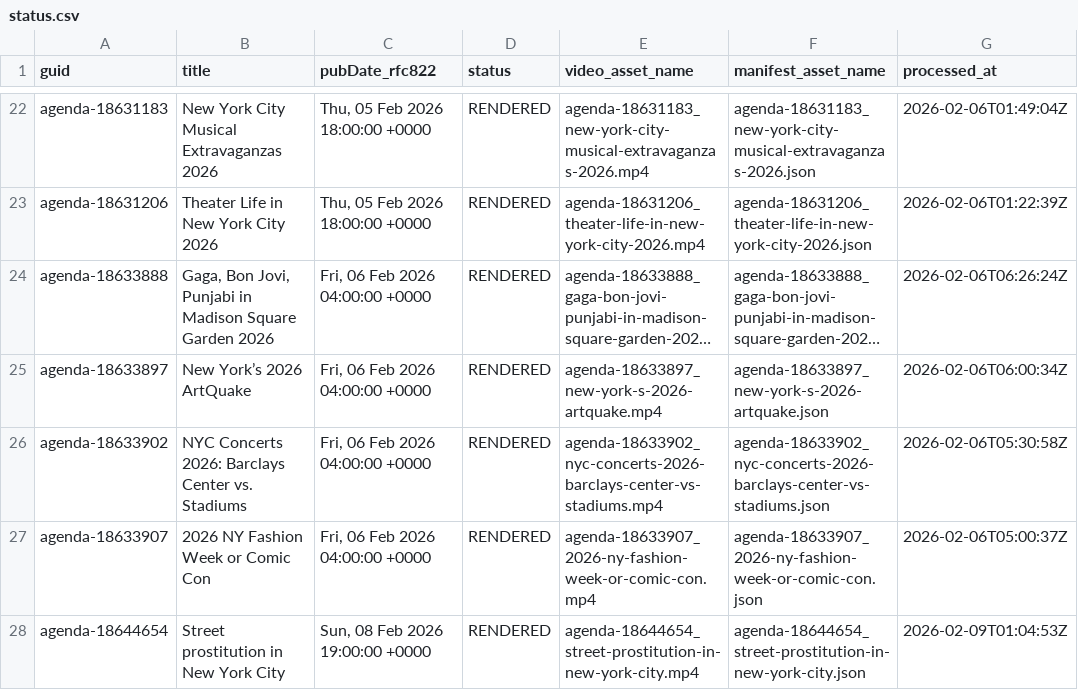
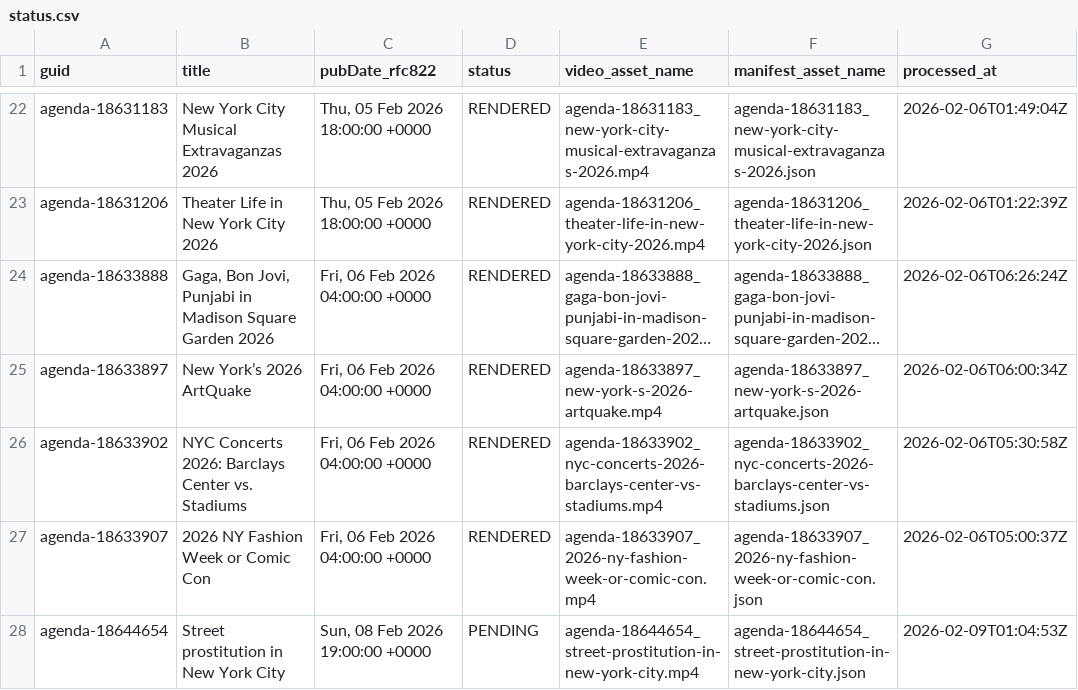
Before and after one commit to agenda-podcast/newsroom, a CSV file: data/video-data/status.csv, drawn as a sheet; only a part is shown, gaps mark what is left out; long unchanged cells end in …; the diff names each change by its address in the sheet, - before the commit and + after, or states it on an @@ line.

Commit message:
Update video data in status.csv
Added new video entries and updated status for existing videos in the CSV file.

```diff
--- a/data/video-data/status.csv
+++ b/data/video-data/status.csv
-D28 (status): RENDERED
+D28 (status): PENDING
```
